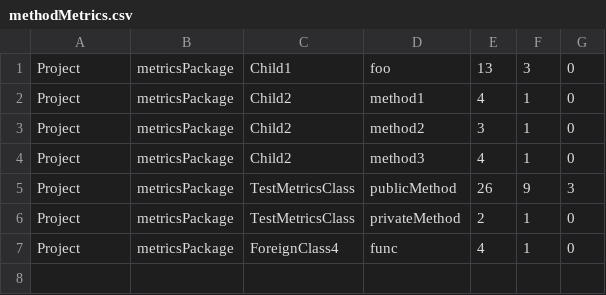
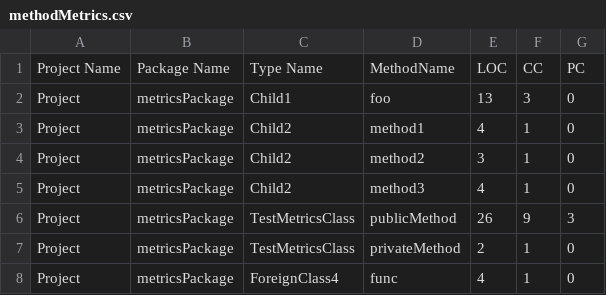
Before and after one commit to tushartushar/DesigniteJava, a CSV file: csv/Project/methodMetrics.csv, drawn as a sheet.

```diff
--- a/csv/Project/methodMetrics.csv
+++ b/csv/Project/methodMetrics.csv
@@ -1 +1,2 @@
+Project Name,Package Name,Type Name,MethodName,LOC,CC,PC
 Project,metricsPackage,Child1,foo,13,3,0
```
Also changed, not shown: methodMetrics.csv, 15 other files.
